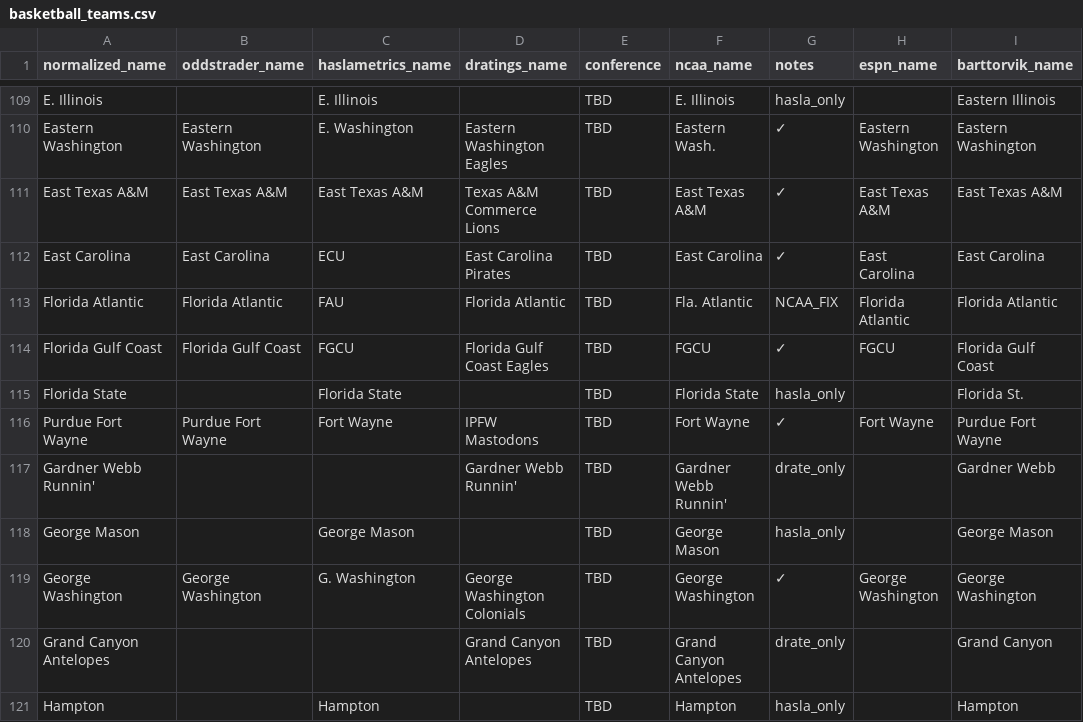
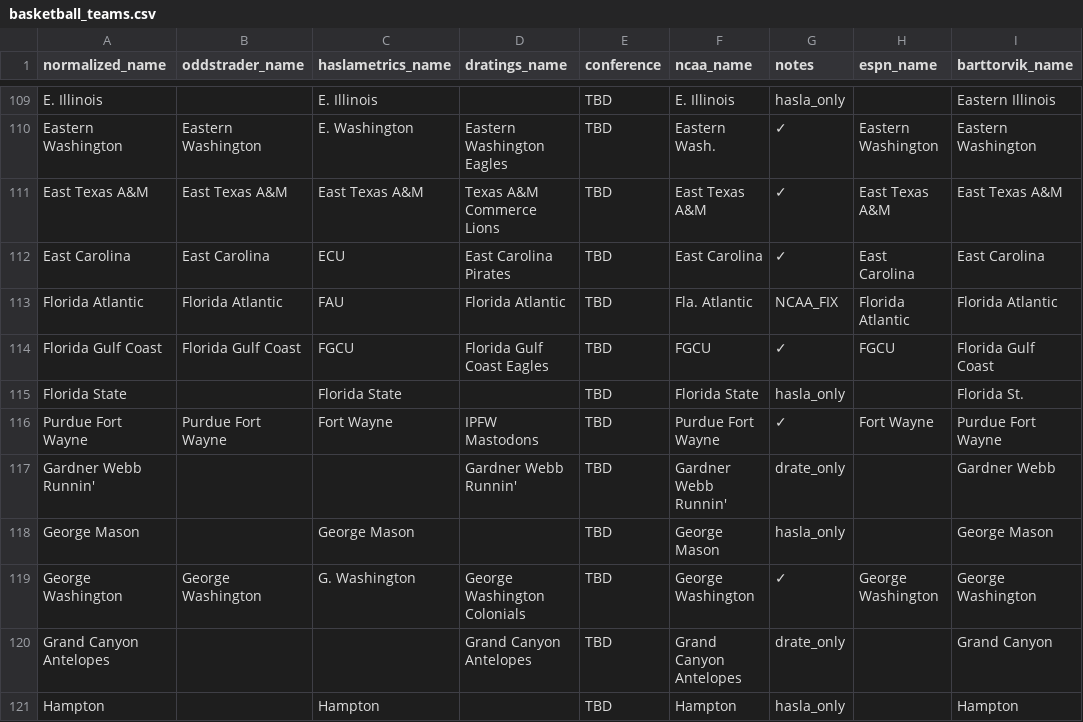
Before and after one commit to dpk1212/nhl-savant, a CSV file: public/basketball_teams.csv, drawn as a sheet; only a part is shown, gaps mark what is left out.

```diff
--- a/public/basketball_teams.csv
+++ b/public/basketball_teams.csv
@@ -115,3 +115,3 @@ Florida Gulf Coast,Florida Gulf Coast,FGCU,Florida Gulf Coast Eagles,TBD,FGCU,
 Florida State,,Florida State,,TBD,Florida State,hasla_only,,Florida St.
-Purdue Fort Wayne,Purdue Fort Wayne,Fort Wayne,IPFW Mastodons,TBD,Fort Wayne,✓,Fort Wayne,Purdue Fort Wayne
+Purdue Fort Wayne,Purdue Fort Wayne,Fort Wayne,IPFW Mastodons,TBD,Purdue Fort Wayne,✓,Fort Wayne,Purdue Fort Wayne
 Gardner Webb Runnin',,,Gardner Webb Runnin',TBD,Gardner Webb Runnin',drate_only,,Gardner Webb
```
